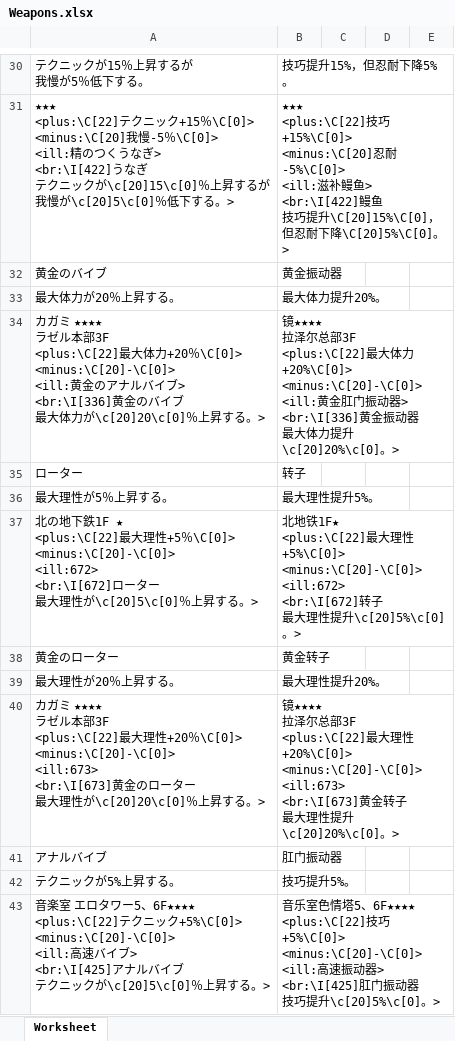
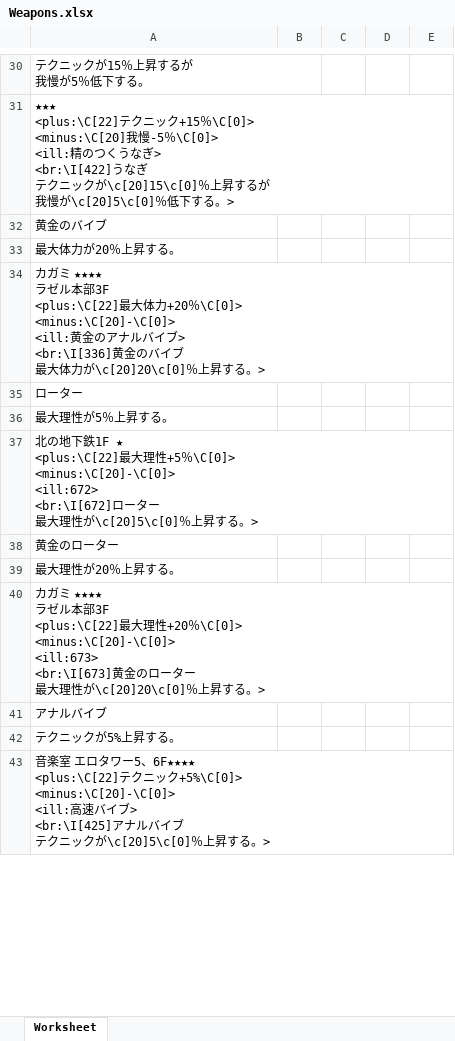
Before and after one commit to NEKOparapa/AiNiee-Test-Dataset, an Excel workbook: 格式代码保留/日语原文/Weapons.xlsx, sheet Worksheet, drawn as a sheet; only a part is shown, gaps mark what is left out; values as stored, in another font and other column widths than the file's, no borders; ↵ is a line break in a cell; the diff covers the shown part only; the diff names each change by its address in the sheet, - before the commit and + after, or states it on an @@ line.

```diff
--- a/格式代码保留/日语原文/Weapons.xlsx (sheet Worksheet)
+++ b/格式代码保留/日语原文/Weapons.xlsx (sheet Worksheet)
-B30: 技巧提升15%，但忍耐下降5%。
+B30: (empty)
-B31: ★★★ ↵ <plus:\C[22]技巧+15%\C[0]> ↵ <minus:\C[20]忍耐-5%\C[0]> ↵ <ill:滋补鳗鱼> ↵ <br:\I[422]鳗鱼 ↵ 技巧提升\C[20]15%\C[0]， ↵ 但忍耐下降\C[20]5%\C[0]。>
+B31: (empty)
-B32: 黄金振动器
+B32: (empty)
-B33: 最大体力提升20%。
+B33: (empty)
-B34: 镜★★★★ ↵ 拉泽尔总部3F ↵ <plus:\C[22]最大体力+20%\C[0]> ↵ <minus:\C[20]-\C[0]> ↵ <ill:黄金肛门振动器> ↵ <br:\I[336]黄金振动器 ↵ 最大体力提升\c[20]20%\c[0]。>
+B34: (empty)
-B35: 转子
+B35: (empty)
-B36: 最大理性提升5%。
+B36: (empty)
-B37: 北地铁1F★ ↵ <plus:\C[22]最大理性+5%\C[0]> ↵ <minus:\C[20]-\C[0]> ↵ <ill:672> ↵ <br:\I[672]转子 ↵ 最大理性提升\c[20]5%\c[0]。>
+B37: (empty)
-B38: 黄金转子
+B38: (empty)
-B39: 最大理性提升20%。
+B39: (empty)
-B40: 镜★★★★ ↵ 拉泽尔总部3F ↵ <plus:\C[22]最大理性+20%\C[0]> ↵ <minus:\C[20]-\C[0]> ↵ <ill:673> ↵ <br:\I[673]黄金转子 ↵ 最大理性提升\c[20]20%\c[0]。>
+B40: (empty)
-B41: 肛门振动器
+B41: (empty)
-B42: 技巧提升5%。
+B42: (empty)
-B43: 音乐室色情塔5、6F★★★★ ↵ <plus:\C[22]技巧+5%\C[0]> ↵ <minus:\C[20]-\C[0]> ↵ <ill:高速振动器> ↵ <br:\I[425]肛门振动器 ↵ 技巧提升\c[20]5%\c[0]。>
+B43: (empty)
```
Also changed, not shown: 52 edited cells elsewhere in this sheet, 格式代码保留/日语原文/Enemies.xlsx.
